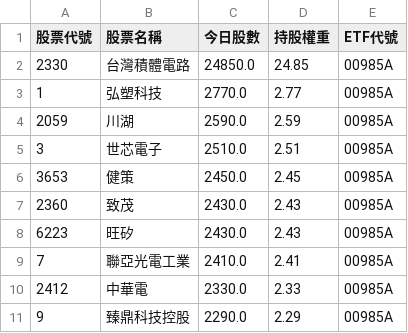
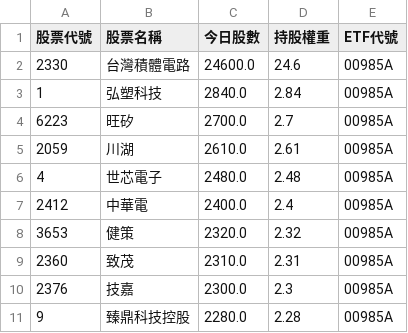
Before and after one commit to caesar263/my-etf-tracker, a CSV file: holdings_00985A.csv, drawn as a sheet.

```diff
--- a/holdings_00985A.csv
+++ b/holdings_00985A.csv
@@ -1,11 +1,11 @@
 股票代號,股票名稱,今日股數,持股權重,ETF代號
-2330,台灣積體電路,24850.0,24.85,00985A
-1,弘塑科技,2770.0,2.77,00985A
-2059,川湖,2590.0,2.59,00985A
-3,世芯電子,2510.0,2.51,00985A
-3653,健策,2450.0,2.45,00985A
-2360,致茂,2430.0,2.43,00985A
-6223,旺矽,2430.0,2.43,00985A
-7,聯亞光電工業,2410.0,2.41,00985A
-2412,中華電,2330.0,2.33,00985A
-9,臻鼎科技控股,2290.0,2.29,00985A
+2330,台灣積體電路,24600.0,24.6,00985A
+1,弘塑科技,2840.0,2.84,00985A
+6223,旺矽,2700.0,2.7,00985A
+2059,川湖,2610.0,2.61,00985A
+4,世芯電子,2480.0,2.48,00985A
+2412,中華電,2400.0,2.4,00985A
+3653,健策,2320.0,2.32,00985A
+2360,致茂,2310.0,2.31,00985A
+2376,技嘉,2300.0,2.3,00985A
+9,臻鼎科技控股,2280.0,2.28,00985A
```
Also changed, not shown: final_analysis.csv, holdings_00400A.csv, 14 other files.
